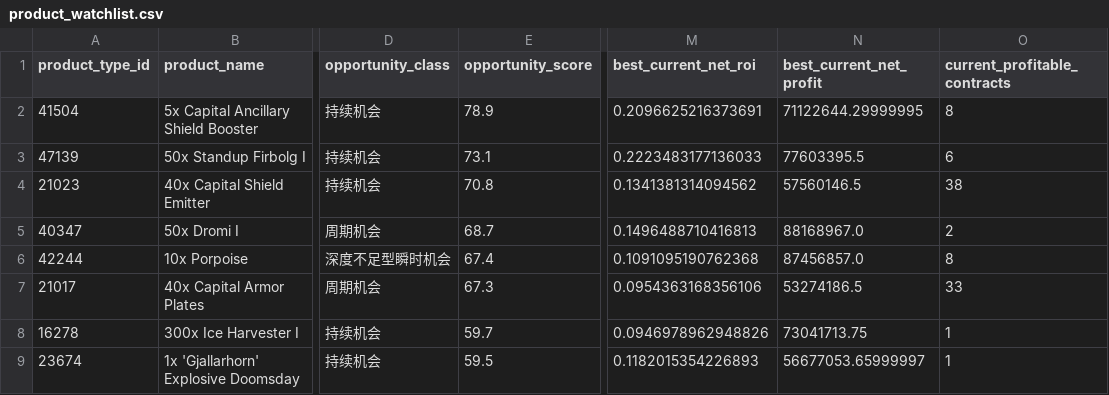
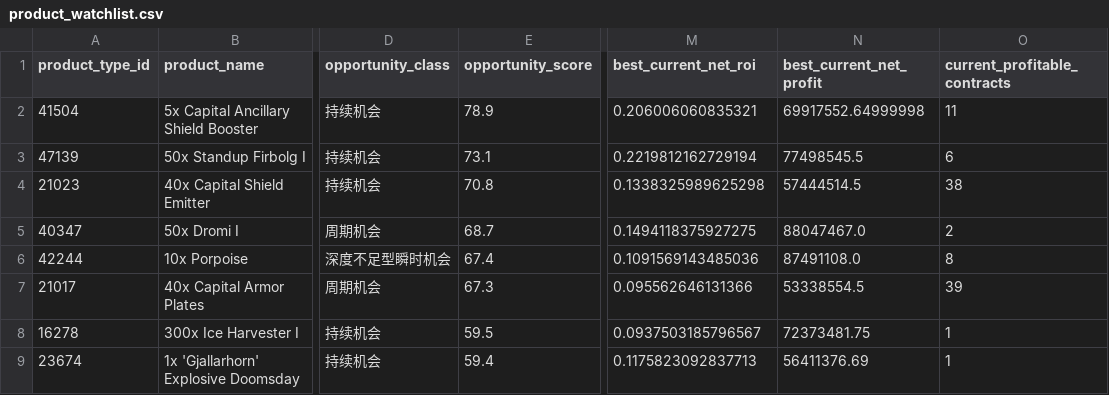
Before and after one commit to samson8964/chatgpt-eve, a CSV file: results/latest/product_watchlist.csv, drawn as a sheet; only a part is shown, gaps mark what is left out; the diff covers the shown part only; the diff names each change by its address in the sheet, - before the commit and + after, or states it on an @@ line.

```diff
--- a/results/latest/product_watchlist.csv
+++ b/results/latest/product_watchlist.csv
-M2 (best_current_net_roi): 0.2096625216373691
+M2 (best_current_net_roi): 0.206006060835321
-N2 (best_current_net_profit): 71122644.29999995
+N2 (best_current_net_profit): 69917552.64999998
-O2 (current_profitable_contracts): 8
+O2 (current_profitable_contracts): 11
-M3 (best_current_net_roi): 0.2223483177136033
+M3 (best_current_net_roi): 0.2219812162729194
-N3 (best_current_net_profit): 77603395.5
+N3 (best_current_net_profit): 77498545.5
-M4 (best_current_net_roi): 0.1341381314094562
+M4 (best_current_net_roi): 0.1338325989625298
-N4 (best_current_net_profit): 57560146.5
+N4 (best_current_net_profit): 57444514.5
-M5 (best_current_net_roi): 0.1496488710416813
+M5 (best_current_net_roi): 0.1494118375927275
-N5 (best_current_net_profit): 88168967.0
+N5 (best_current_net_profit): 88047467.0
-M6 (best_current_net_roi): 0.1091095190762368
+M6 (best_current_net_roi): 0.1091569143485036
-N6 (best_current_net_profit): 87456857.0
+N6 (best_current_net_profit): 87491108.0
-M7 (best_current_net_roi): 0.0954363168356106
+M7 (best_current_net_roi): 0.095562646131366
-N7 (best_current_net_profit): 53274186.5
+N7 (best_current_net_profit): 53338554.5
-O7 (current_profitable_contracts): 33
+O7 (current_profitable_contracts): 39
-E8 (opportunity_score): 59.7
+E8 (opportunity_score): 59.5
-M8 (best_current_net_roi): 0.0946978962948826
+M8 (best_current_net_roi): 0.0937503185796567
-N8 (best_current_net_profit): 73041713.75
+N8 (best_current_net_profit): 72373481.75
-E9 (opportunity_score): 59.5
+E9 (opportunity_score): 59.4
-M9 (best_current_net_roi): 0.1182015354226893
+M9 (best_current_net_roi): 0.1175823092837713
-N9 (best_current_net_profit): 56677053.65999997
+N9 (best_current_net_profit): 56411376.69
```
Also changed, not shown: 1 added row and 11 edited cells elsewhere in this file, results/latest/excluded.csv, results/latest/four_h_to_jita_buy.csv, 21 other files.
